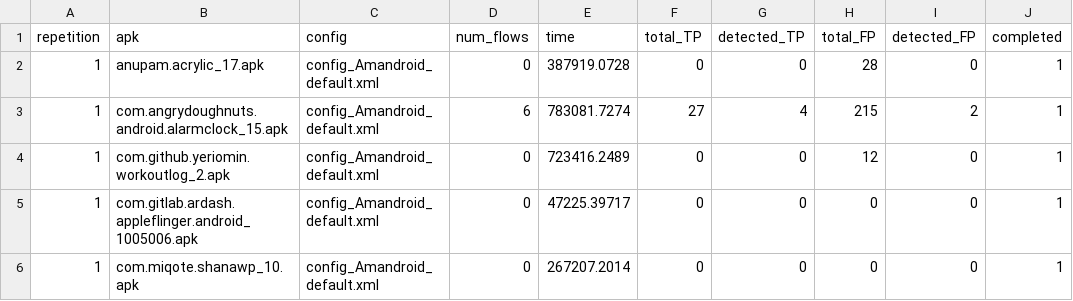
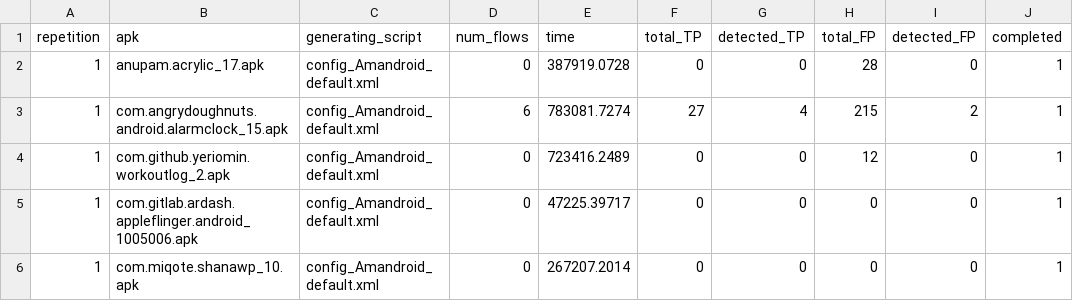
Before and after one commit to amordahl/AndroidTAEnvironment, a CSV file: results/fossdroid/amandroid/amandroid_single_master.csv, drawn as a sheet; only a part is shown; the diff names each change by its address in the sheet, - before the commit and + after, or states it on an @@ line.

Commit message:
updated flowdroid and droidsafe fossdroid spreadsheets to reflect removal of amandroid results

```diff
--- a/results/fossdroid/amandroid/amandroid_single_master.csv
+++ b/results/fossdroid/amandroid/amandroid_single_master.csv
-C1: config
+C1: generating_script
```
Also changed, not shown: results/fossdroid/droidsafe/droidsafe_singleconf_fossdroid_replication1.csv, results/fossdroid/droidsafe/droidsafe_singleconf_fossdroid_replication2.csv, 11 other files.
